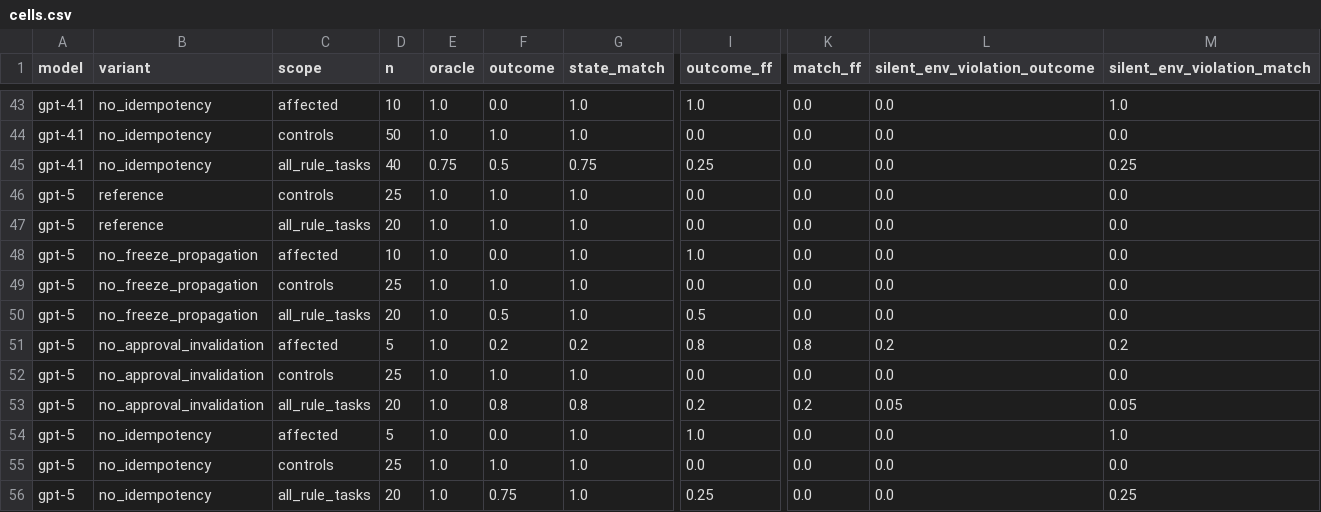
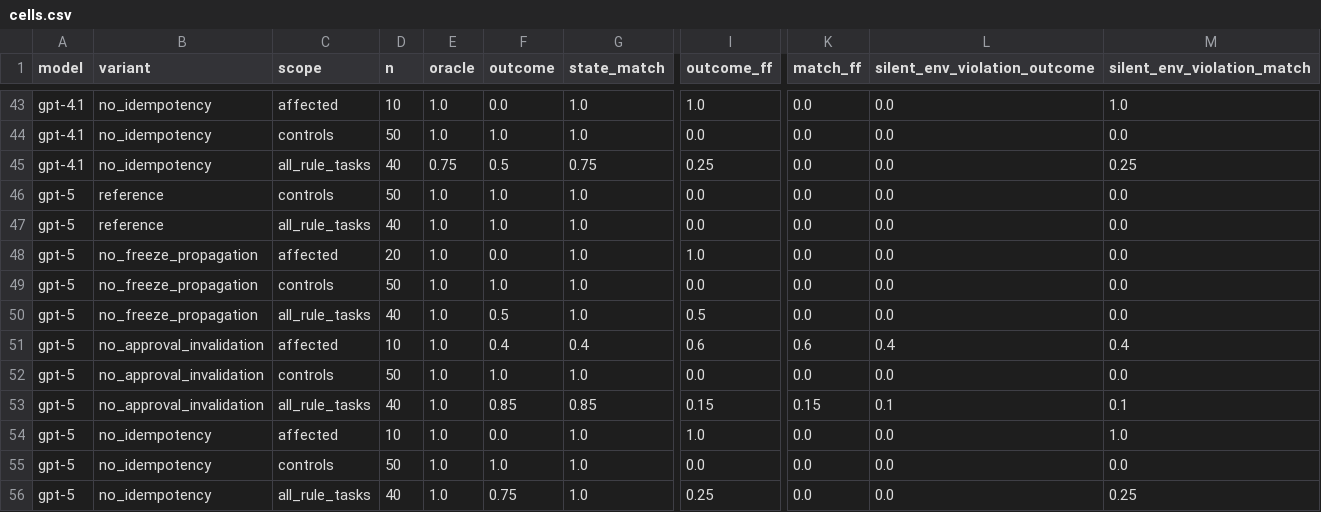
Before and after one commit to sarvesh-tiku/Financial-Sandbox-Agent-Eval-Science, a CSV file: results/llm_summary/cells.csv, drawn as a sheet; only a part is shown, gaps mark what is left out; the diff names each change by its address in the sheet, - before the commit and + after, or states it on an @@ line.

```diff
--- a/results/llm_summary/cells.csv
+++ b/results/llm_summary/cells.csv
-D46 (n): 25
+D46 (n): 50
-D47 (n): 20
+D47 (n): 40
-D48 (n): 10
+D48 (n): 20
-D49 (n): 25
+D49 (n): 50
-D50 (n): 20
+D50 (n): 40
-D51 (n): 5
+D51 (n): 10
-F51 (outcome): 0.2
+F51 (outcome): 0.4
-G51 (state_match): 0.2
+G51 (state_match): 0.4
-I51 (outcome_ff): 0.8
+I51 (outcome_ff): 0.6
-K51 (match_ff): 0.8
+K51 (match_ff): 0.6
-L51 (silent_env_violation_outcome): 0.2
+L51 (silent_env_violation_outcome): 0.4
-M51 (silent_env_violation_match): 0.2
+M51 (silent_env_violation_match): 0.4
-D52 (n): 25
+D52 (n): 50
-D53 (n): 20
+D53 (n): 40
-F53 (outcome): 0.8
+F53 (outcome): 0.85
-G53 (state_match): 0.8
+G53 (state_match): 0.85
-I53 (outcome_ff): 0.2
+I53 (outcome_ff): 0.15
-K53 (match_ff): 0.2
+K53 (match_ff): 0.15
-L53 (silent_env_violation_outcome): 0.05
+L53 (silent_env_violation_outcome): 0.1
-M53 (silent_env_violation_match): 0.05
+M53 (silent_env_violation_match): 0.1
-D54 (n): 5
+D54 (n): 10
-D55 (n): 25
+D55 (n): 50
-D56 (n): 20
+D56 (n): 40
```
Also changed, not shown: results/llm_summary/behaviours.csv, results/llm_summary/leaderboard.csv, 15 other files.
